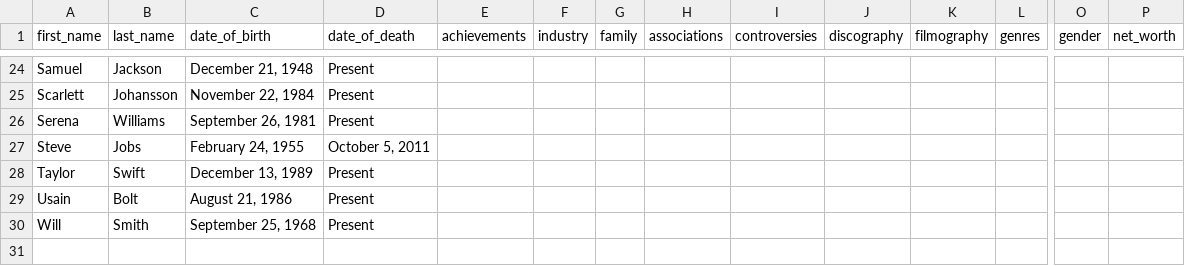
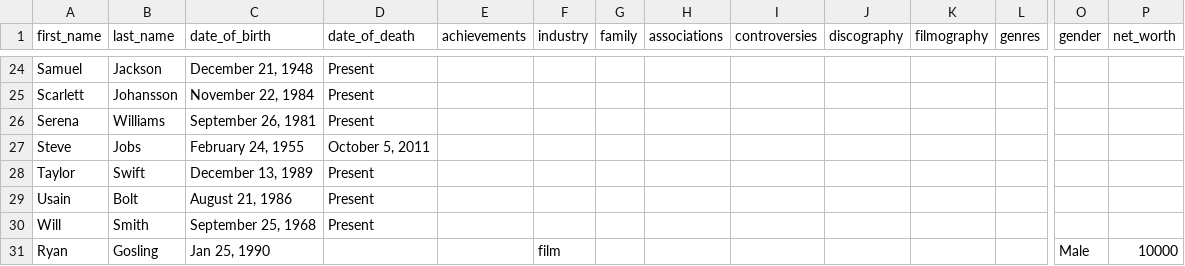
Before and after one commit to matteogeraldo05/TernOps, a CSV file: src/Data/celebrities.csv, drawn as a sheet; only a part is shown, gaps mark what is left out; rows hold the shown columns only; the diff names each change by its address in the sheet, - before the commit and + after, or states it on an @@ line.

```diff
--- a/src/Data/celebrities.csv
+++ b/src/Data/celebrities.csv
+row 31: Ryan | Gosling | Jan 25, 1990 |  |  | film |  |  |  |  |  |  | Male | 10000
```
Also changed, not shown: 1 other file.
